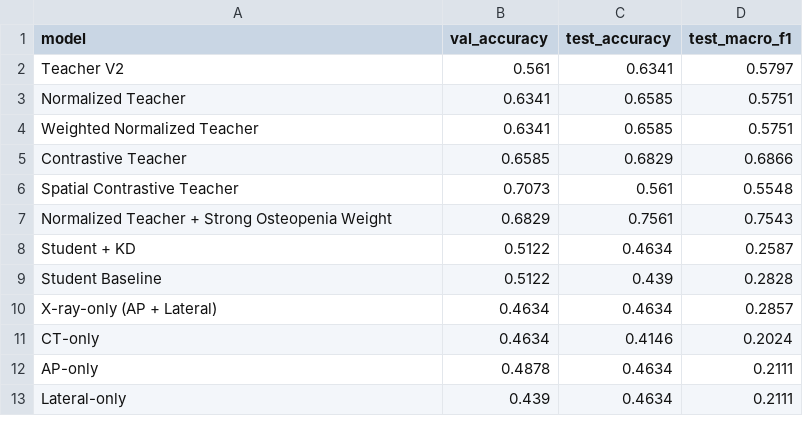
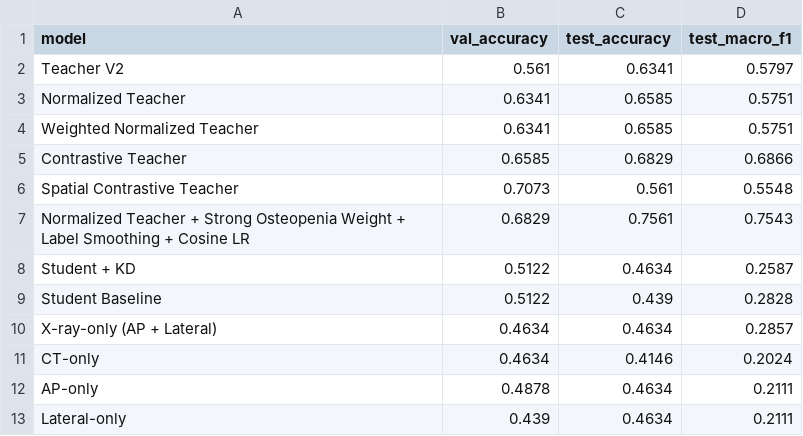
Before and after one commit to Prasanth1617/BoneMD-Net, a CSV file: results/final_experiment_results.csv, drawn as a sheet.

Commit message:
Update final teacher results and evaluation

```diff
--- a/results/final_experiment_results.csv
+++ b/results/final_experiment_results.csv
@@ -6,3 +6,3 @@ Contrastive Teacher,0.6585,0.6829,0.6866
 Spatial Contrastive Teacher,0.7073,0.561,0.5548
-Normalized Teacher + Strong Osteopenia Weight,0.6829,0.7561,0.7543
+Normalized Teacher + Strong Osteopenia Weight + Label Smoothing + Cosine LR,0.6829,0.7561,0.7543
 Student + KD,0.5122,0.4634,0.2587
```
Also changed, not shown: 7 other files.
